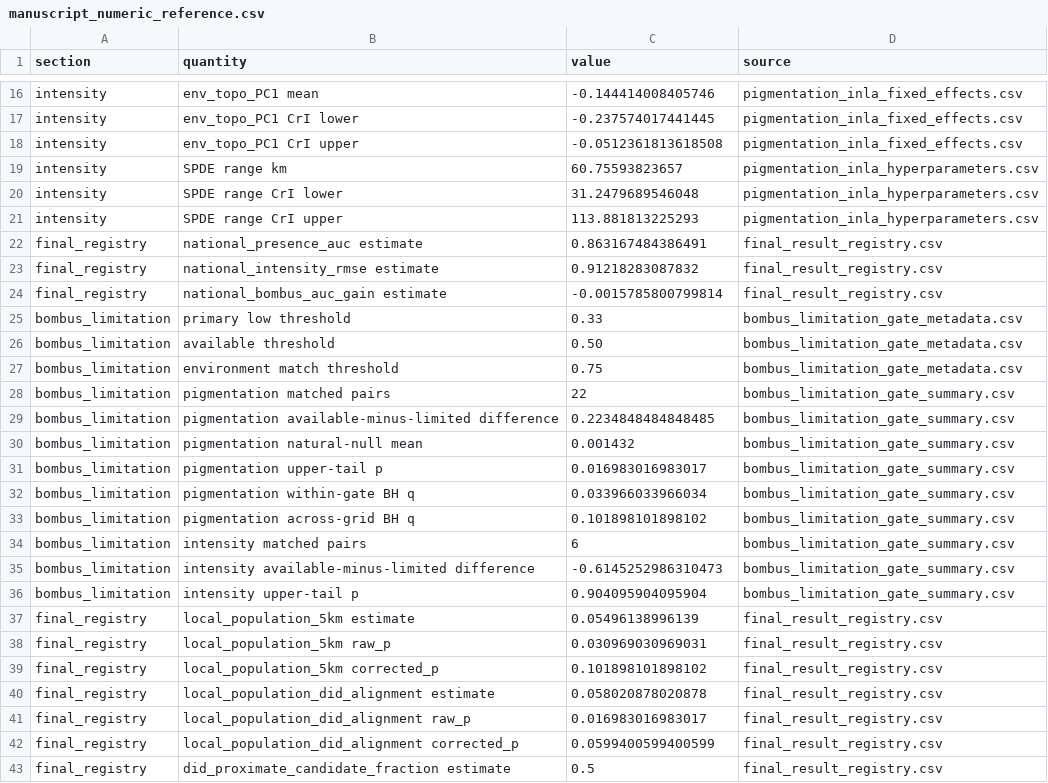
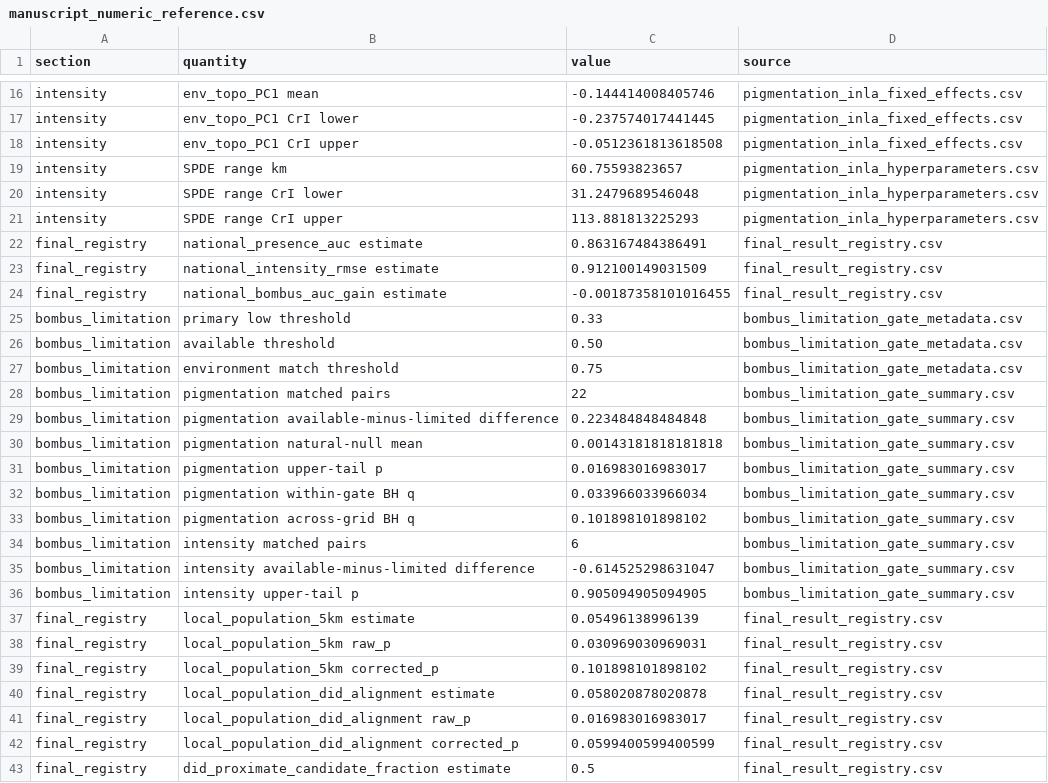
Before and after one commit to zuizui0223/hotarubukuro, a CSV file: reproducibility/submission_reference/manuscript_numeric_reference.csv, drawn as a sheet; only a part is shown, gaps mark what is left out.

Commit message:
Sync numeric reference to successful canonical run

```diff
--- a/reproducibility/submission_reference/manuscript_numeric_reference.csv
+++ b/reproducibility/submission_reference/manuscript_numeric_reference.csv
@@ -22,4 +22,4 @@ intensity,SPDE range CrI upper,113.881813225293,pigmentation_inla_hyperparameter
 final_registry,national_presence_auc estimate,0.863167484386491,final_result_registry.csv
-final_registry,national_intensity_rmse estimate,0.91218283087832,final_result_registry.csv
-final_registry,national_bombus_auc_gain estimate,-0.0015785800799814,final_result_registry.csv
+final_registry,national_intensity_rmse estimate,0.912100149031509,final_result_registry.csv
+final_registry,national_bombus_auc_gain estimate,-0.00187358101016455,final_result_registry.csv
 bombus_limitation,primary low threshold,0.33,bombus_limitation_gate_metadata.csv
@@ -28,4 +28,4 @@ bombus_limitation,environment match threshold,0.75,bombus_limitation_gate_metada
 bombus_limitation,pigmentation matched pairs,22,bombus_limitation_gate_summary.csv
-bombus_limitation,pigmentation available-minus-limited difference,0.2234848484848485,bombus_limitation_gate_summary.csv
-bombus_limitation,pigmentation natural-null mean,0.001432,bombus_limitation_gate_summary.csv
+bombus_limitation,pigmentation available-minus-limited difference,0.223484848484848,bombus_limitation_gate_summary.csv
+bombus_limitation,pigmentation natural-null mean,0.00143181818181818,bombus_limitation_gate_summary.csv
 bombus_limitation,pigmentation upper-tail p,0.016983016983017,bombus_limitation_gate_summary.csv
@@ -34,4 +34,4 @@ bombus_limitation,pigmentation across-grid BH q,0.101898101898102,bombus_limitat
 bombus_limitation,intensity matched pairs,6,bombus_limitation_gate_summary.csv
-bombus_limitation,intensity available-minus-limited difference,-0.6145252986310473,bombus_limitation_gate_summary.csv
-bombus_limitation,intensity upper-tail p,0.904095904095904,bombus_limitation_gate_summary.csv
+bombus_limitation,intensity available-minus-limited difference,-0.614525298631047,bombus_limitation_gate_summary.csv
+bombus_limitation,intensity upper-tail p,0.905094905094905,bombus_limitation_gate_summary.csv
 final_registry,local_population_5km estimate,0.05496138996139,final_result_registry.csv
```
